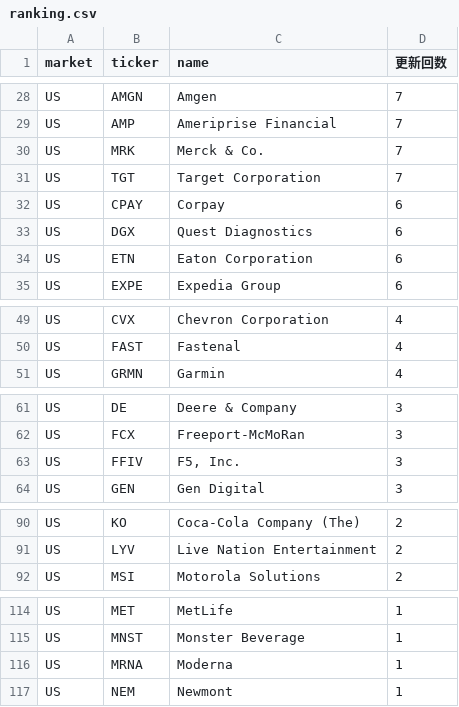
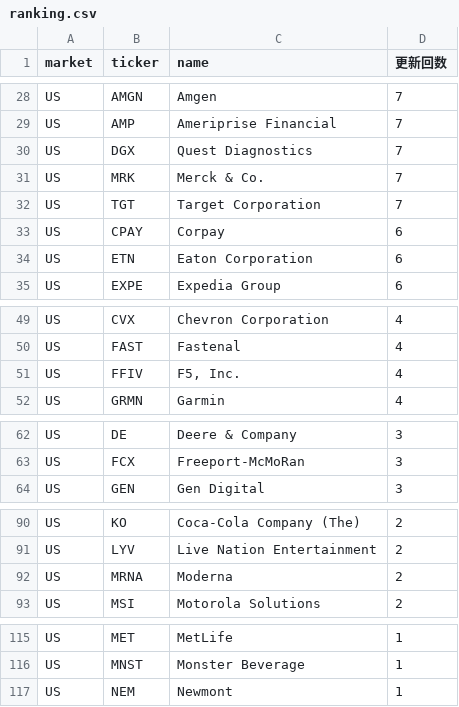
Before and after one commit to su402011-hash/high52-scanner, a CSV file: outputs/ranking.csv, drawn as a sheet; only a part is shown, gaps mark what is left out; removed rows and columns are numbered as before the commit, all else as after; the diff covers the shown part only; the diff names each change by its address in the sheet, - before the commit and + after, or states it on an @@ line.

```diff
--- a/outputs/ranking.csv
+++ b/outputs/ranking.csv
+row 30: US | DGX | Quest Diagnostics | 7
-row 33: US | DGX | Quest Diagnostics | 6
+row 51: US | FFIV | F5, Inc. | 4
-row 63: US | FFIV | F5, Inc. | 3
+row 92: US | MRNA | Moderna | 2
-row 116: US | MRNA | Moderna | 1
```
Also changed, not shown: 1 added row elsewhere in this file, outputs/history.csv, 2 other files.
